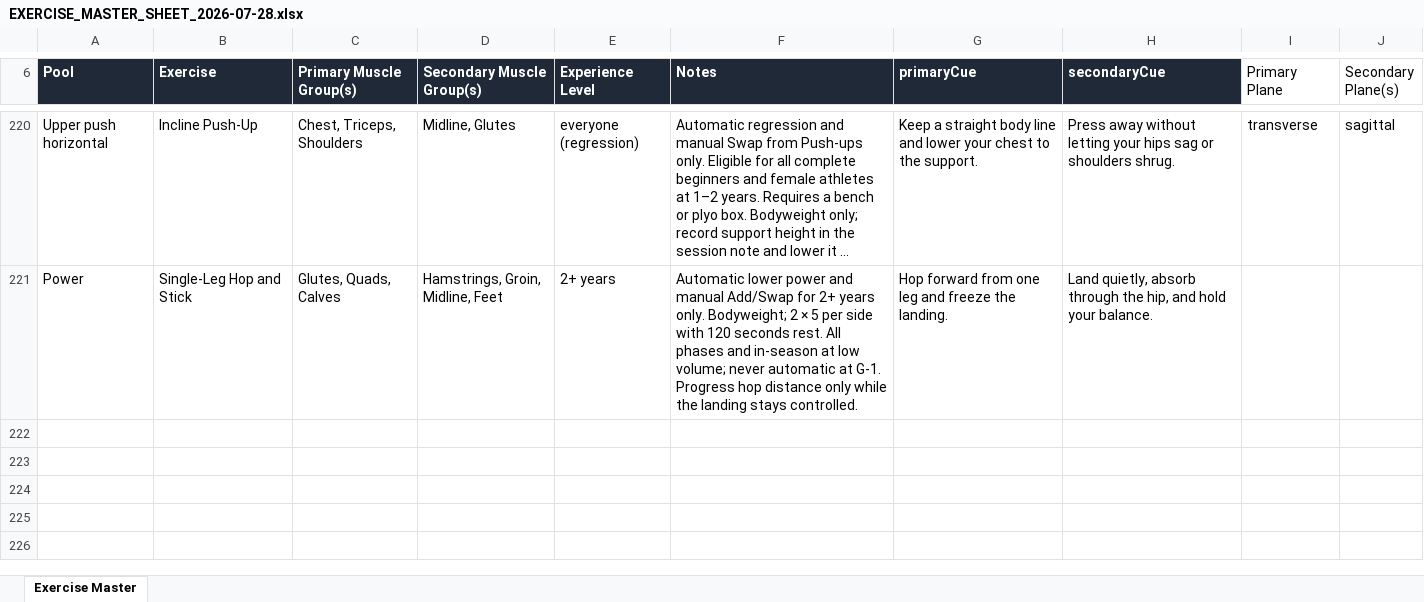
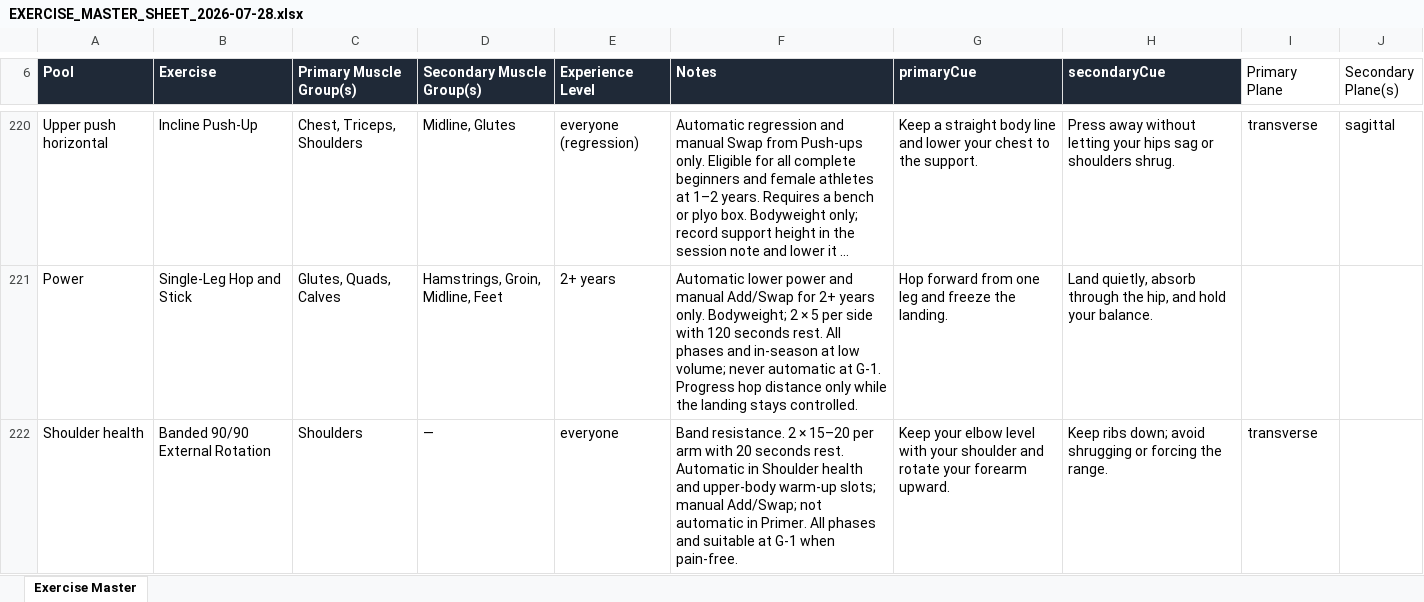
Before and after one commit to sg-screener/local-footy-athlete, an Excel workbook: docs/EXERCISE_MASTER_SHEET_2026-07-28.xlsx, sheet Exercise Master, drawn as a sheet; only a part is shown, gaps mark what is left out; long unchanged cells end in …; values as stored, in another font and other column widths than the file's, no borders; the diff names each change by its address in the sheet, - before the commit and + after, or states it on an @@ line.

Commit message:
feat(programming): add shoulder rotation and COD cadence
Agent: movementplane

```diff
--- a/docs/EXERCISE_MASTER_SHEET_2026-07-28.xlsx (sheet Exercise Master)
+++ b/docs/EXERCISE_MASTER_SHEET_2026-07-28.xlsx (sheet Exercise Master)
+row 222: Shoulder health | Banded 90/90 External Rotation | Shoulders | — | everyone | Band resistance. 2 × 15–20 per arm with 20 seconds rest. Automatic in Shoulder health and upper-body warm-up slots; manual Add/Swap; not automatic in Primer. All phases and suitable at G-1 when pain-free. | Keep your elbow level with your shoulder and rotate your forearm upward. | Keep ribs down; avoid shrugging or forcing the range. | transverse
```
Also changed, not shown: 26 other files.
